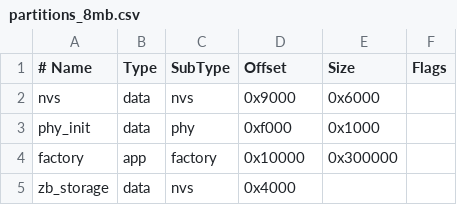
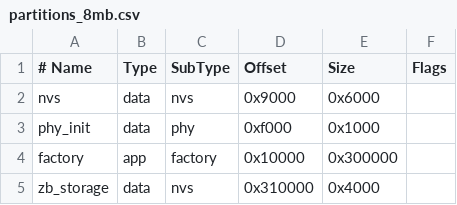
Before and after one commit to yuanwil1y/One-OS, a CSV file: firmware/partitions_8mb.csv, drawn as a sheet.

Commit message:
fix: correct Zigbee storage partition fields

```diff
--- a/firmware/partitions_8mb.csv
+++ b/firmware/partitions_8mb.csv
@@ -4,2 +4,2 @@ phy_init,   data, phy,     0xf000,   0x1000,
 factory,    app,  factory, 0x10000,  0x300000,
-zb_storage, data, nvs,              0x4000,
+zb_storage, data, nvs,     0x310000, 0x4000,
```
